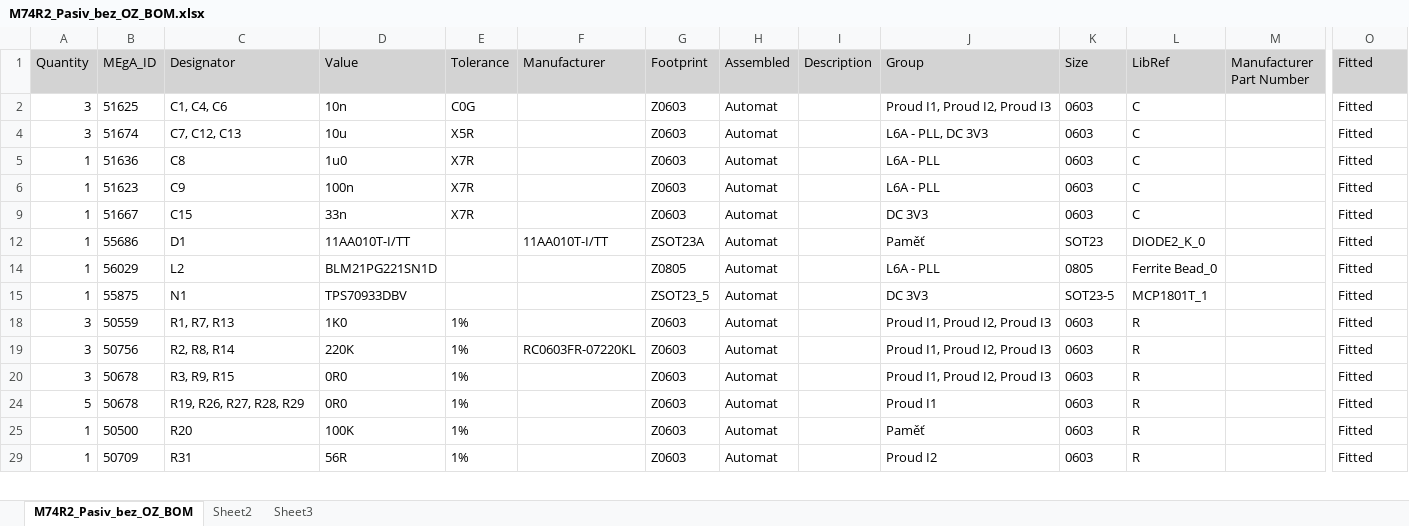
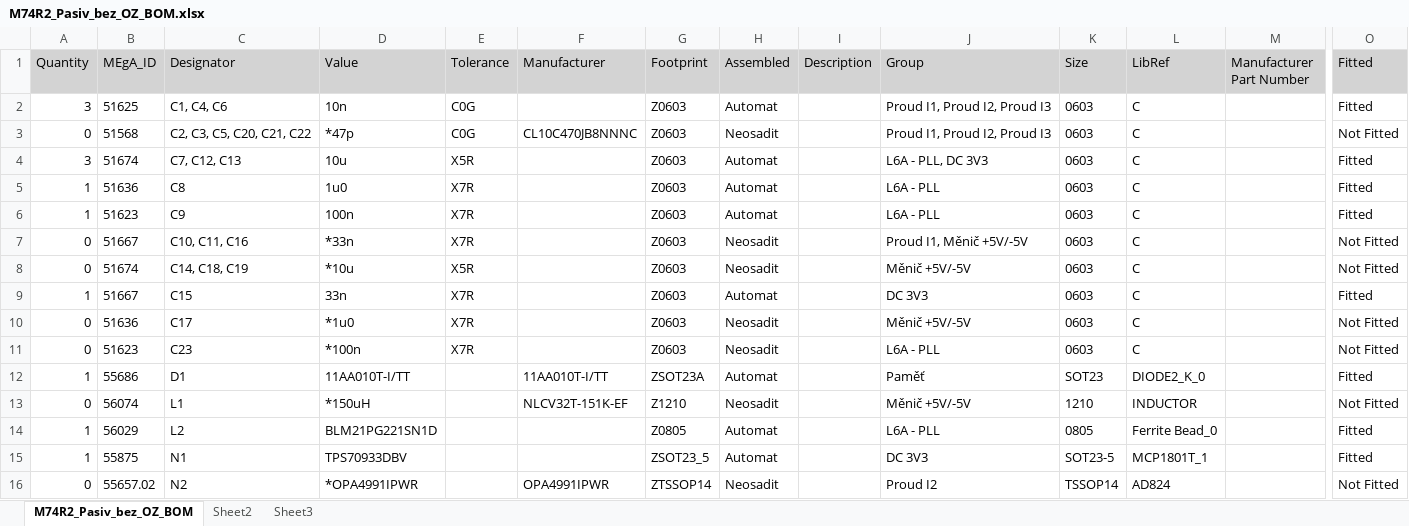
Before and after one commit to toth-mega/M74R, an Excel workbook: Production/M74R2_Pasiv_bez_OZ_BOM.xlsx, sheet M74R2_Pasiv_bez_OZ_BOM, drawn as a sheet; only a part is shown, gaps mark what is left out; the shorter side is filled out with more unchanged rows; values as stored, in another font and other column widths than the file's, no borders; rows hold the shown columns only; the diff covers the shown part only; the diff names each change by its address in the sheet, - before the commit and + after, or states it on an @@ line.

```diff
--- a/Production/M74R2_Pasiv_bez_OZ_BOM.xlsx (sheet M74R2_Pasiv_bez_OZ_BOM)
+++ b/Production/M74R2_Pasiv_bez_OZ_BOM.xlsx (sheet M74R2_Pasiv_bez_OZ_BOM)
@@ row 3 unhidden: 0 | 51568 | C2, C3, C5, C20, C21, C22 | *47p | C0G | CL10C470JB8NNNC | Z0603 | Neosadit |  | Proud I1, Proud I2, Proud I3 | 0603 | C |  | Not Fitted @@
@@ row 7 unhidden: 0 | 51667 | C10, C11, C16 | *33n | X7R |  | Z0603 | Neosadit |  | Proud I1, Měnič +5V/-5V | 0603 | C |  | Not Fitted @@
@@ row 8 unhidden: 0 | 51674 | C14, C18, C19 | *10u | X5R |  | Z0603 | Neosadit |  | Měnič +5V/-5V | 0603 | C |  | Not Fitted @@
@@ row 10 unhidden: 0 | 51636 | C17 | *1u0 | X7R |  | Z0603 | Neosadit |  | Měnič +5V/-5V | 0603 | C |  | Not Fitted @@
@@ row 11 unhidden: 0 | 51623 | C23 | *100n | X7R |  | Z0603 | Neosadit |  | L6A - PLL | 0603 | C |  | Not Fitted @@
@@ row 13 unhidden: 0 | 56074 | L1 | *150uH |  | NLCV32T-151K-EF | Z1210 | Neosadit |  | Měnič +5V/-5V | 1210 | INDUCTOR |  | Not Fitted @@
@@ row 16 unhidden: 0 | 55657.02 | N2 | *OPA4991IPWR |  | OPA4991IPWR | ZTSSOP14 | Neosadit |  | Proud I2 | TSSOP14 | AD824 |  | Not Fitted @@
```
Also changed, not shown: 10 hidden or unhidden rows elsewhere in this sheet, 2 other files.
